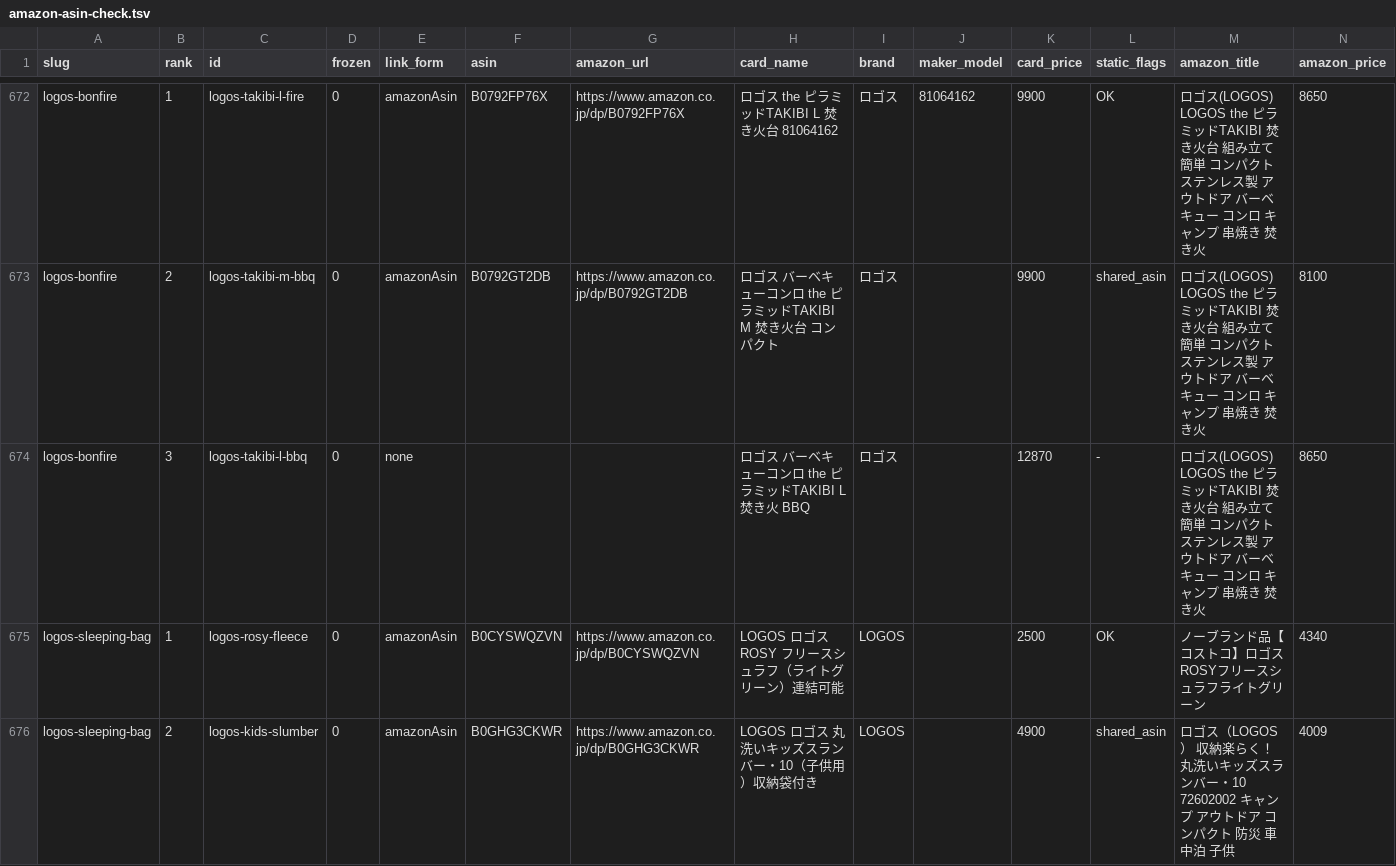
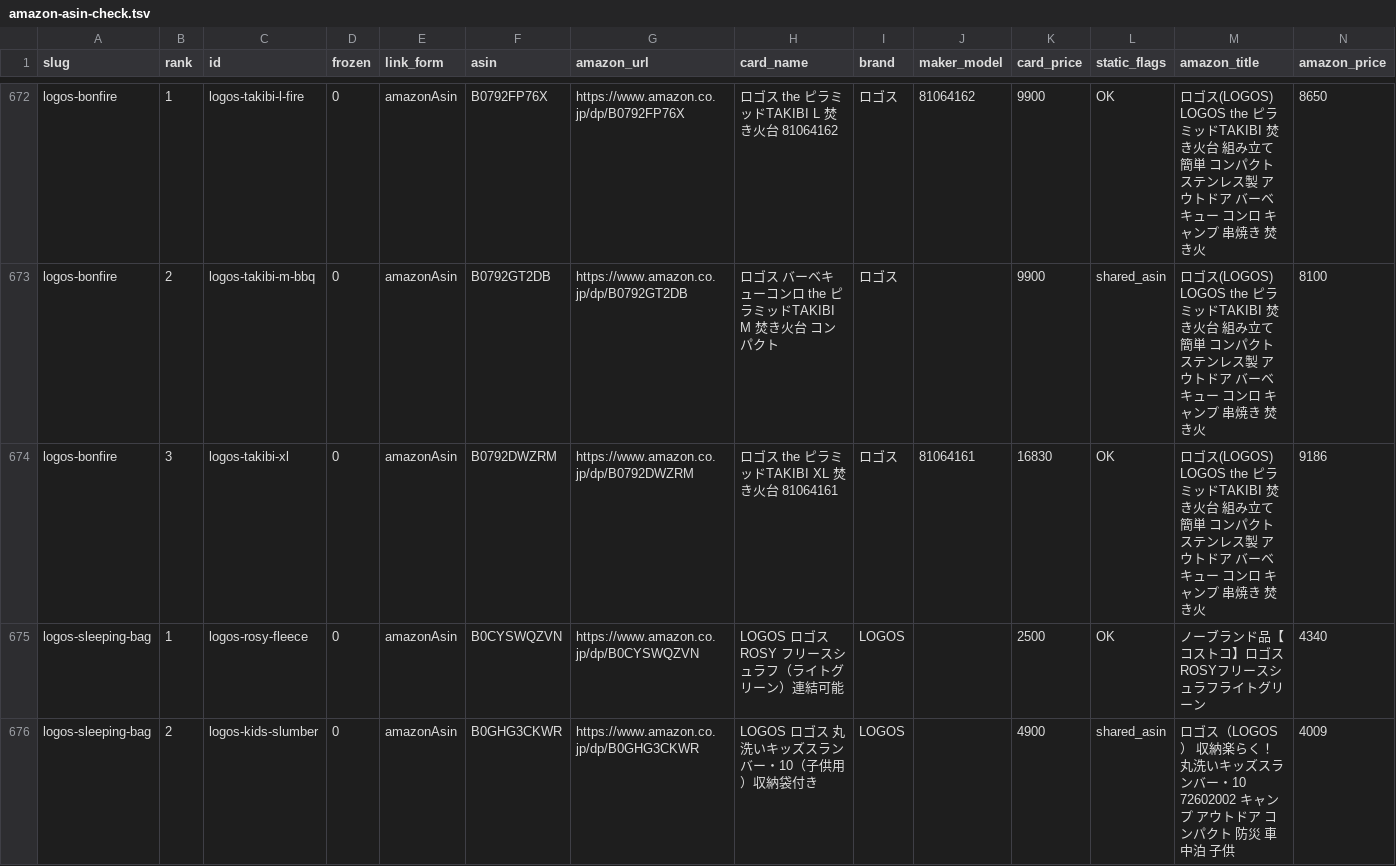
Before and after one commit to tanoue-boop/camp-kit-guide, a TSV file: _file/amazon-asin-check.tsv, drawn as a sheet; only a part is shown, gaps mark what is left out; removed rows and columns are numbered as before the commit, all else as after; rows hold the shown columns only; the diff names each change by its address in the sheet, - before the commit and + after, or states it on an @@ line.

```diff
--- a/_file/amazon-asin-check.tsv
+++ b/_file/amazon-asin-check.tsv
-row 674: logos-bonfire | 3 | logos-takibi-l-bbq | 0 | none |  |  | ロゴス バーベキューコンロ the ピラミッドTAKIBI L 焚き火 BBQ | ロゴス |  | 12870 | - | ロゴス(LOGOS) LOGOS the ピラミッドTAKIBI 焚き火台 組み立て簡単 コンパクト ステンレス製 アウトドア バーベキュー コンロ キャンプ 串焼き 焚き火 | 8650
+row 674: logos-bonfire | 3 | logos-takibi-xl | 0 | amazonAsin | B0792DWZRM | https://www.amazon.co.jp/dp/B0792DWZRM | ロゴス the ピラミッドTAKIBI XL 焚き火台 81064161 | ロゴス | 81064161 | 16830 | OK | ロゴス(LOGOS) LOGOS the ピラミッドTAKIBI 焚き火台 組み立て簡単 コンパクト ステンレス製 アウトドア バーベキュー コンロ キャンプ 串焼き 焚き火 | 9186
```
Also changed, not shown: _file/amazon-backfill-no-amazon.tsv, _file/article-fix-backlog.tsv, 5 other files.
